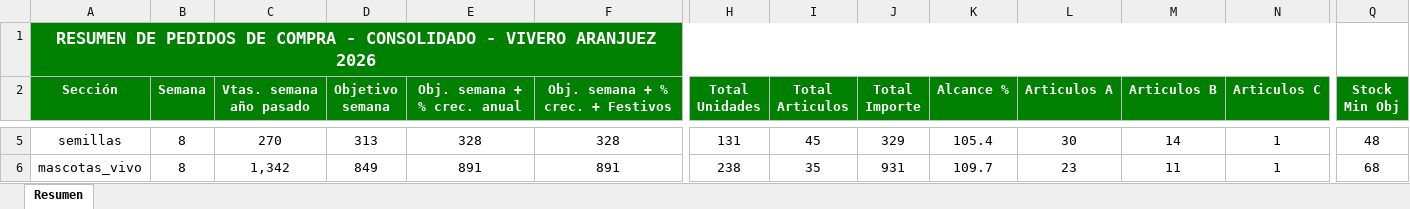
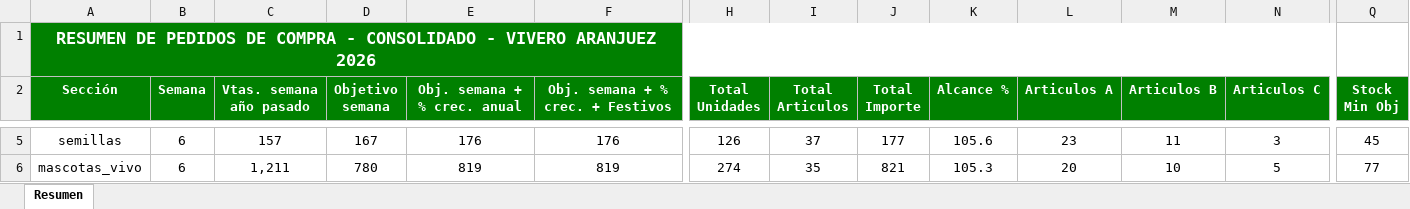
Before and after one commit to idalonso123/SPA, an Excel workbook: data/output/Resumen_Pedidos_CONSOLIDADO_09022026.xlsx, sheet Resumen, drawn as a sheet; only a part is shown, gaps mark what is left out; values as stored, in another font and other column widths than the file's, no borders; the diff covers the shown part only; the diff names each change by its address in the sheet, - before the commit and + after, or states it on an @@ line.

```diff
--- a/data/output/Resumen_Pedidos_CONSOLIDADO_09022026.xlsx (sheet Resumen)
+++ b/data/output/Resumen_Pedidos_CONSOLIDADO_09022026.xlsx (sheet Resumen)
-B5:B6 (Semana): 8
+B5:B6 (Semana): 6
-C5 (Vtas. semana año pasado): 270
+C5 (Vtas. semana año pasado): 157
-D5 (Objetivo semana): 313
+D5 (Objetivo semana): 167
-E5 (Obj. semana + % crec. anual): 328
+E5 (Obj. semana + % crec. anual): 176
-F5 (Obj. semana + % crec. + Festivos): 328
+F5 (Obj. semana + % crec. + Festivos): 176
-H5 (Total Unidades): 131
+H5 (Total Unidades): 126
-I5 (Total Articulos): 45
+I5 (Total Articulos): 37
-J5 (Total Importe): 329
+J5 (Total Importe): 177
-K5 (Alcance %): 105.4
+K5 (Alcance %): 105.6
-L5 (Articulos A): 30
+L5 (Articulos A): 23
-M5 (Articulos B): 14
+M5 (Articulos B): 11
-N5 (Articulos C): 1
+N5 (Articulos C): 3
-Q5 (Stock Min Obj): 48
+Q5 (Stock Min Obj): 45
-C6 (Vtas. semana año pasado): 1,342
+C6 (Vtas. semana año pasado): 1,211
-D6 (Objetivo semana): 849
+D6 (Objetivo semana): 780
-E6 (Obj. semana + % crec. anual): 891
+E6 (Obj. semana + % crec. anual): 819
-F6 (Obj. semana + % crec. + Festivos): 891
+F6 (Obj. semana + % crec. + Festivos): 819
-H6 (Total Unidades): 238
+H6 (Total Unidades): 274
-J6 (Total Importe): 931
+J6 (Total Importe): 821
-K6 (Alcance %): 109.7
+K6 (Alcance %): 105.3
-L6 (Articulos A): 23
+L6 (Articulos A): 20
-M6 (Articulos B): 11
+M6 (Articulos B): 10
-N6 (Articulos C): 1
+N6 (Articulos C): 5
-Q6 (Stock Min Obj): 68
+Q6 (Stock Min Obj): 77
```
Also changed, not shown: 111 edited cells elsewhere in this sheet, 55 other files.
